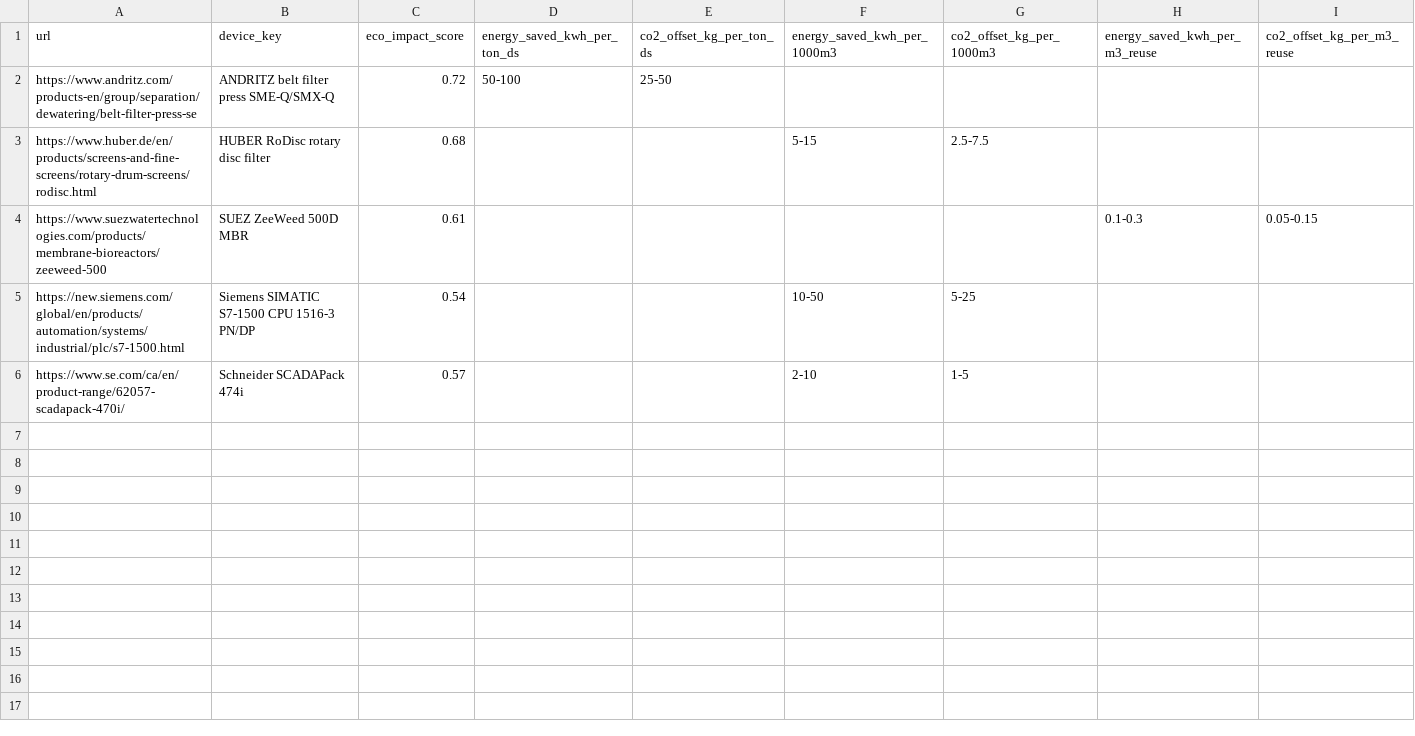
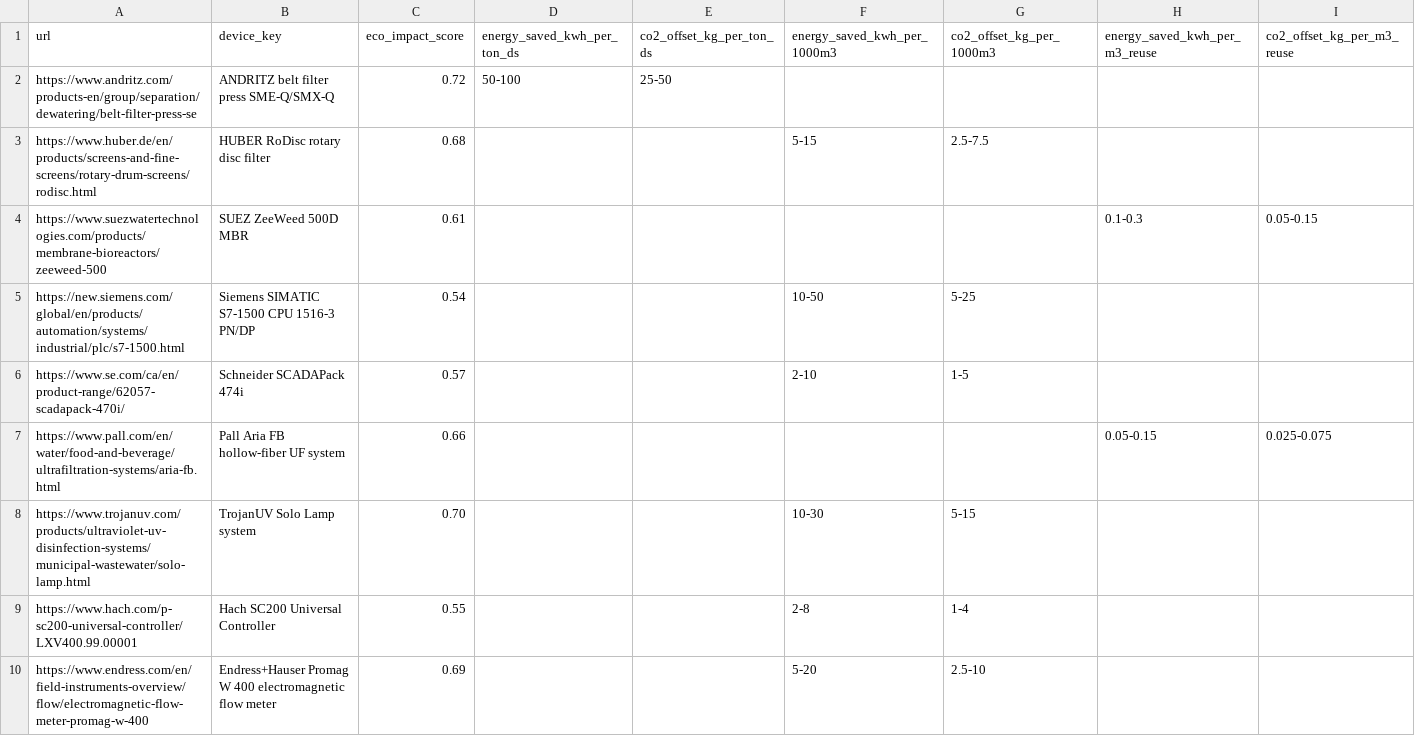
Before and after one commit to mk-bluebird/Prometheus-Praxis, a CSV file: output/link_compensated_records.csv, drawn as a sheet; the diff names each change by its address in the sheet, - before the commit and + after, or states it on an @@ line.

Commit message:
Update link_compensated_records.csv

```diff
--- a/output/link_compensated_records.csv
+++ b/output/link_compensated_records.csv
+row 7: https://www.pall.com/en/water/food-and-beverage/ultrafiltration-systems/aria-fb.html | Pall Aria FB hollow-fiber UF system | 0.66 |  |  |  |  | 0.05-0.15 | 0.025-0.075
+row 8: https://www.trojanuv.com/products/ultraviolet-uv-disinfection-systems/municipal-wastewater/solo-lamp.html | TrojanUV Solo Lamp system | 0.70 |  |  | 10-30 | 5-15
+row 9: https://www.hach.com/p-sc200-universal-controller/LXV400.99.00001 | Hach SC200 Universal Controller | 0.55 |  |  | 2-8 | 1-4
+row 10: https://www.endress.com/en/field-instruments-overview/flow/electromagnetic-flow-meter-promag-w-400 | Endress+Hauser Promag W 400 electromagnetic flow meter | 0.69 |  |  | 5-20 | 2.5-10
```
